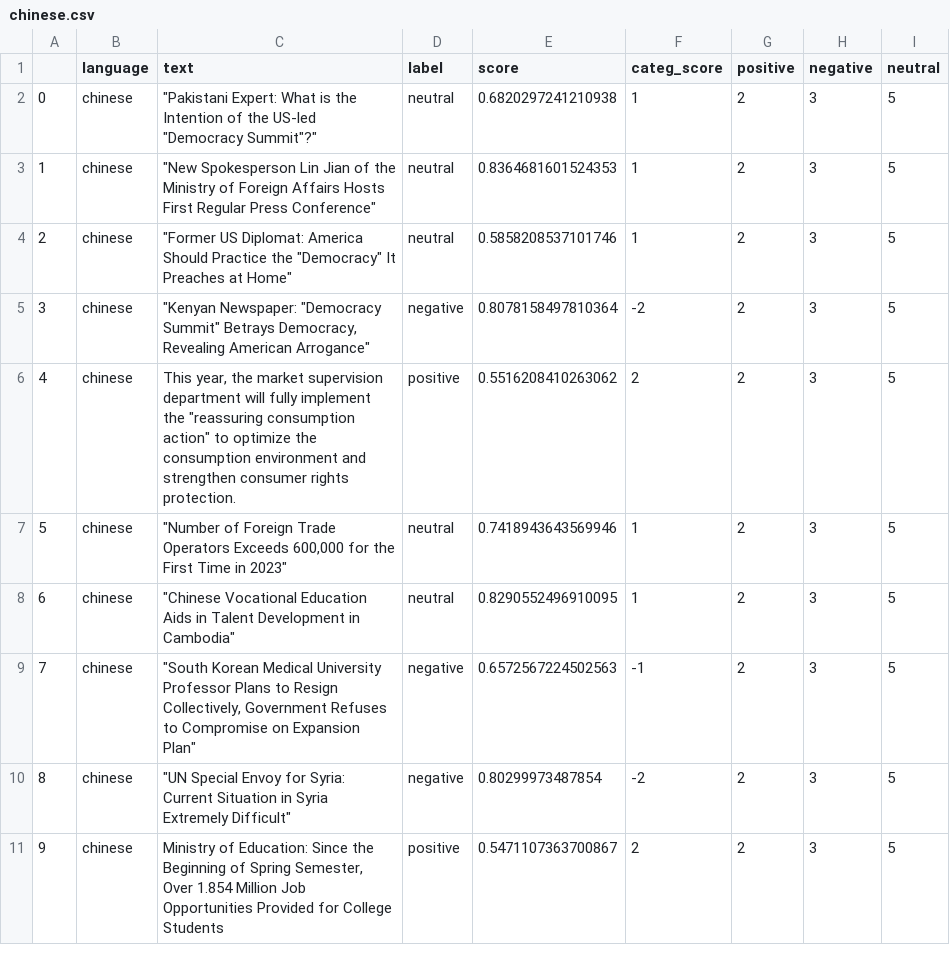
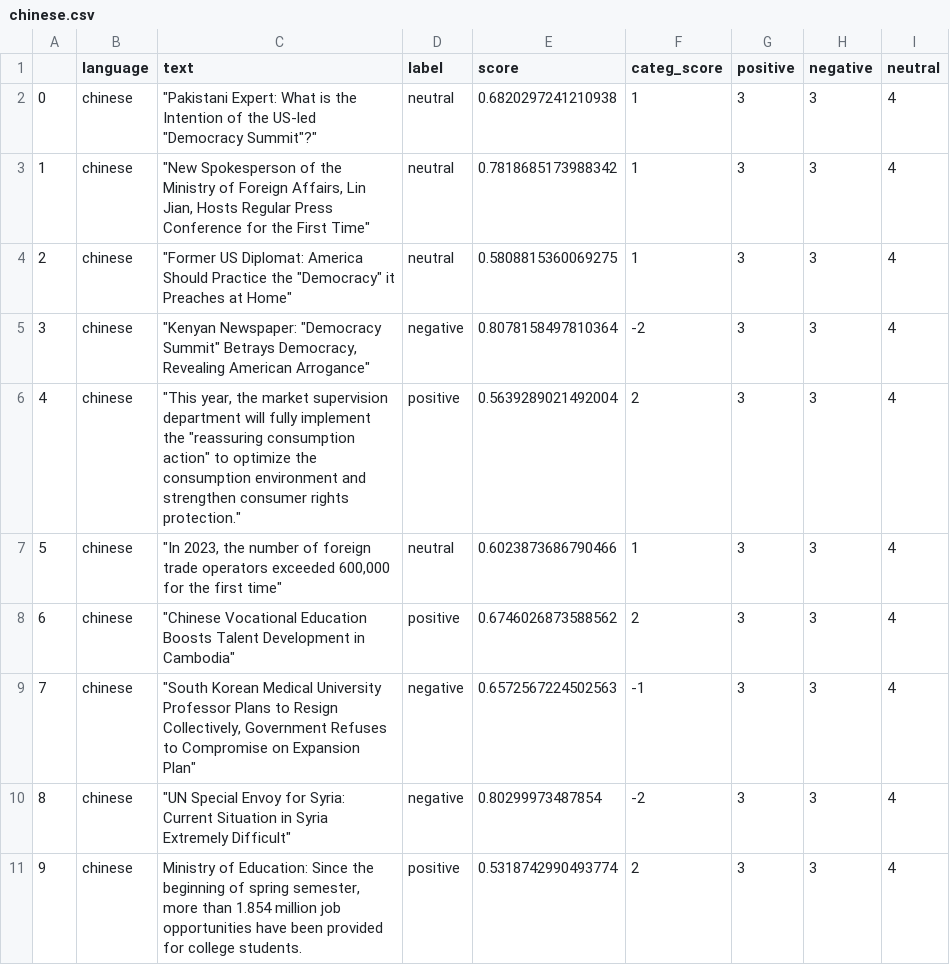
Before and after one commit to mfhan/translatenews, a CSV file: chinese.csv, drawn as a sheet.

```diff
--- a/chinese.csv
+++ b/chinese.csv
@@ -1,11 +1,11 @@
 ,language,text,label,score,categ_score,positive,negative,neutral
-0,chinese,"""Pakistani Expert: What is the Intention of the US-led ""Democracy Summit""?""",neutral,0.6820297241210938,1,2,3,5
-1,chinese,"""New Spokesperson Lin Jian of the Ministry of Foreign Affairs Hosts First Regular Press Conference""",neutral,0.8364681601524353,1,2,3,5
-2,chinese,"""Former US Diplomat: America Should Practice the ""Democracy"" It Preaches at Home""",neutral,0.5858208537101746,1,2,3,5
-3,chinese,"""Kenyan Newspaper: ""Democracy Summit"" Betrays Democracy, Revealing American Arrogance""",negative,0.8078158497810364,-2,2,3,5
-4,chinese,"This year, the market supervision department will fully implement the ""reassuring consumption action"" to optimize the consumption environment and strengthen consumer rights protection.",positive,0.5516208410263062,2,2,3,5
-5,chinese,"""Number of Foreign Trade Operators Exceeds 600,000 for the First Time in 2023""",neutral,0.7418943643569946,1,2,3,5
-6,chinese,"""Chinese Vocational Education Aids in Talent Development in Cambodia""",neutral,0.8290552496910095,1,2,3,5
-7,chinese,"""South Korean Medical University Professor Plans to Resign Collectively, Government Refuses to Compromise on Expansion Plan""",negative,0.6572567224502563,-1,2,3,5
-8,chinese,"""UN Special Envoy for Syria: Current Situation in Syria Extremely Difficult""",negative,0.80299973487854,-2,2,3,5
-9,chinese,"Ministry of Education: Since the Beginning of Spring Semester, Over 1.854 Million Job Opportunities Provided for College Students",positive,0.5471107363700867,2,2,3,5
+0,chinese,"""Pakistani Expert: What is the Intention of the US-led ""Democracy Summit""?""",neutral,0.6820297241210938,1,3,3,4
+1,chinese,"""New Spokesperson of the Ministry of Foreign Affairs, Lin Jian, Hosts Regular Press Conference for the First Time""",neutral,0.7818685173988342,1,3,3,4
+2,chinese,"""Former US Diplomat: America Should Practice the ""Democracy"" it Preaches at Home""",neutral,0.5808815360069275,1,3,3,4
+3,chinese,"""Kenyan Newspaper: ""Democracy Summit"" Betrays Democracy, Revealing American Arrogance""",negative,0.8078158497810364,-2,3,3,4
+4,chinese,"""This year, the market supervision department will fully implement the ""reassuring consumption action"" to optimize the consumption environment and strengthen consumer rights protection.""",positive,0.5639289021492004,2,3,3,4
+5,chinese,"""In 2023, the number of foreign trade operators exceeded 600,000 for the first time""",neutral,0.6023873686790466,1,3,3,4
+6,chinese,"""Chinese Vocational Education Boosts Talent Development in Cambodia""",positive,0.6746026873588562,2,3,3,4
+7,chinese,"""South Korean Medical University Professor Plans to Resign Collectively, Government Refuses to Compromise on Expansion Plan""",negative,0.6572567224502563,-1,3,3,4
+8,chinese,"""UN Special Envoy for Syria: Current Situation in Syria Extremely Difficult""",negative,0.80299973487854,-2,3,3,4
+9,chinese,"Ministry of Education: Since the beginning of spring semester, more than 1.854 million job opportunities have been provided for college students.",positive,0.5318742990493774,2,3,3,4
```
